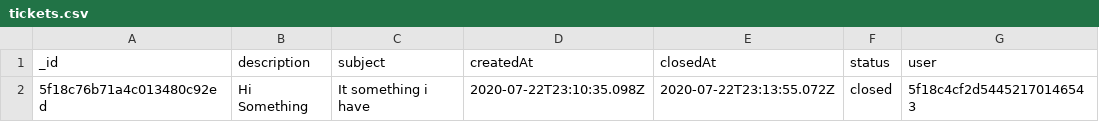
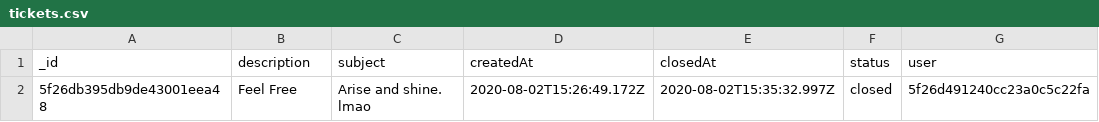
Before and after one commit to itscarew/customer-support-ticketing-system, a CSV file: src/download/tickets.csv, drawn as a sheet.

```diff
--- a/src/download/tickets.csv
+++ b/src/download/tickets.csv
@@ -1,2 +1,2 @@
 "_id","description","subject","createdAt","closedAt","status","user"
-"5f18c76b71a4c013480c92ed","Hi Something","It something i have","2020-07-22T23:10:35.098Z","2020-07-22T23:13:55.072Z","closed","5f18c4cf2d54452170146543"
+"5f26db395db9de43001eea48","Feel Free","Arise and shine. lmao","2020-08-02T15:26:49.172Z","2020-08-02T15:35:32.997Z","closed","5f26d491240cc23a0c5c22fa"
```
Also changed, not shown: 50 other files.
